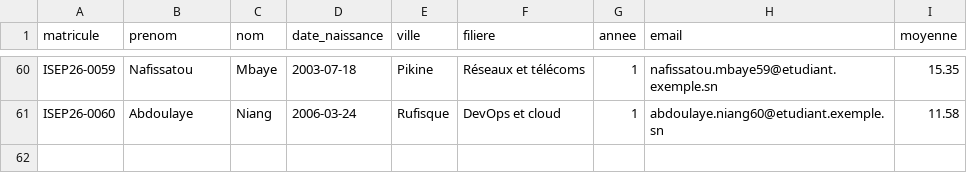
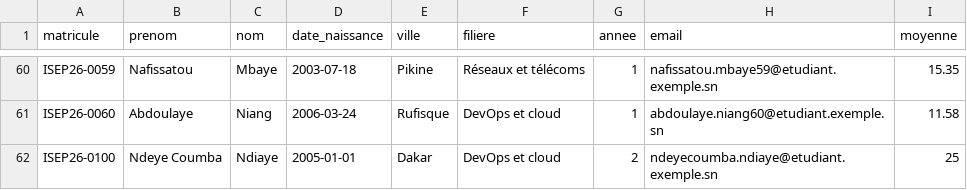
Before and after one commit to LadyNdiaye/gestion-etudiants-cicd, a CSV file: donnees/etudiants.csv, drawn as a sheet; only a part is shown, gaps mark what is left out.

Commit message:
Ajoute mon inscription

```diff
--- a/donnees/etudiants.csv
+++ b/donnees/etudiants.csv
@@ -61 +61,2 @@ ISEP26-0059,Nafissatou,Mbaye,2003-07-18,Pikine,Réseaux et télécoms,1,nafissat
 ISEP26-0060,Abdoulaye,Niang,2006-03-24,Rufisque,DevOps et cloud,1,abdoulaye.niang60@etudiant.exemple.sn,11.58
+ISEP26-0100,Ndeye Coumba,Ndiaye,2005-01-01,Dakar,DevOps et cloud,2,ndeyecoumba.ndiaye@etudiant.exemple.sn,25
```
